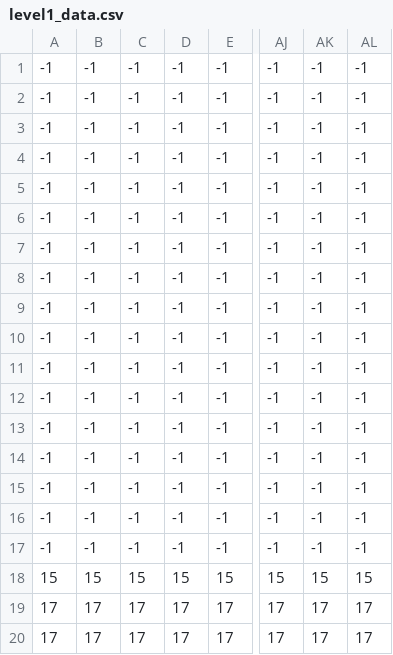
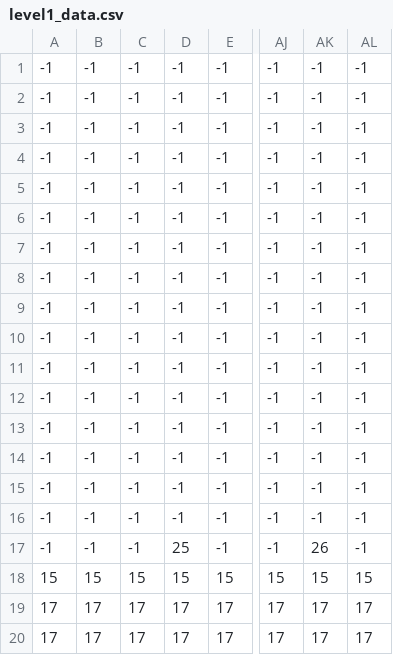
Before and after one commit to koay-whyes/TT5L-06-Project, a CSV file: level1_data.csv, drawn as a sheet; only a part is shown, gaps mark what is left out; the diff names each change by its address in the sheet, - before the commit and + after, or states it on an @@ line.

Commit message:
level data loaded and bg img added

```diff
--- a/level1_data.csv
+++ b/level1_data.csv
-D17: -1
+D17: 25
-AK17: -1
+AK17: 26
```
Also changed, not shown: 5 other files.
